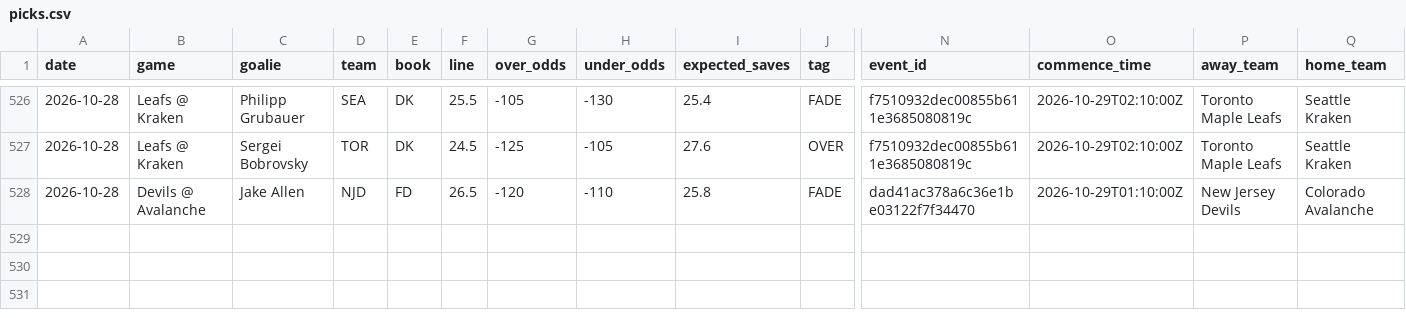
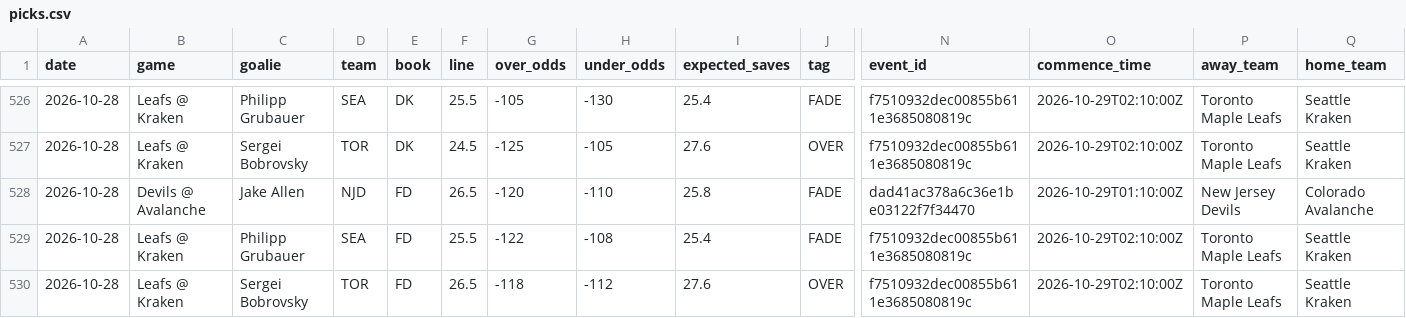
Before and after one commit to phumbad-lab/nhl-saves-alerts, a CSV file: picks.csv, drawn as a sheet; only a part is shown, gaps mark what is left out; rows hold the shown columns only; the diff names each change by its address in the sheet, - before the commit and + after, or states it on an @@ line.

```diff
--- a/picks.csv
+++ b/picks.csv
+row 529: 2026-10-28 | Leafs @ Kraken | Philipp Grubauer | SEA | FD | 25.5 | -122 | -108 | 25.4 | FADE | f7510932dec00855b611e3685080819c | 2026-10-29T02:10:00Z | Toronto Maple Leafs | Seattle Kraken
+row 530: 2026-10-28 | Leafs @ Kraken | Sergei Bobrovsky | TOR | FD | 26.5 | -118 | -112 | 27.6 | OVER | f7510932dec00855b611e3685080819c | 2026-10-29T02:10:00Z | Toronto Maple Leafs | Seattle Kraken
```
Also changed, not shown: 1 other file.
